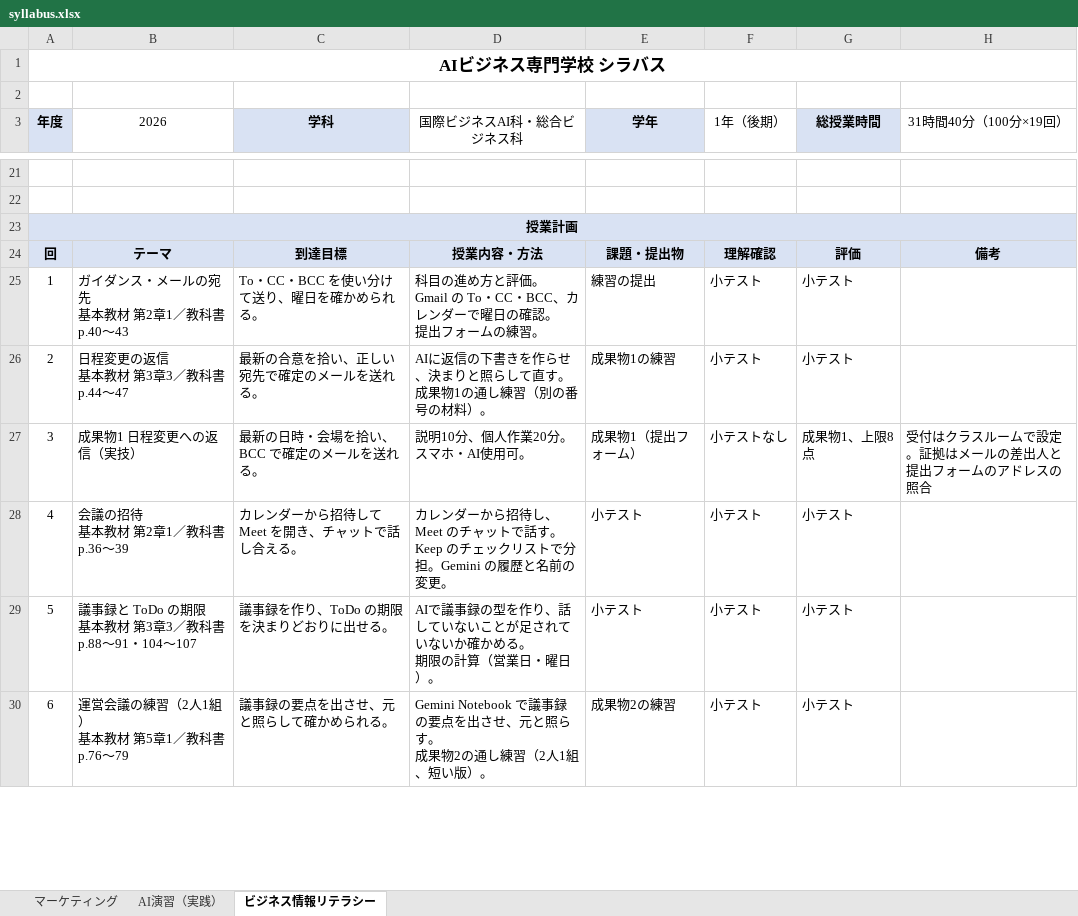
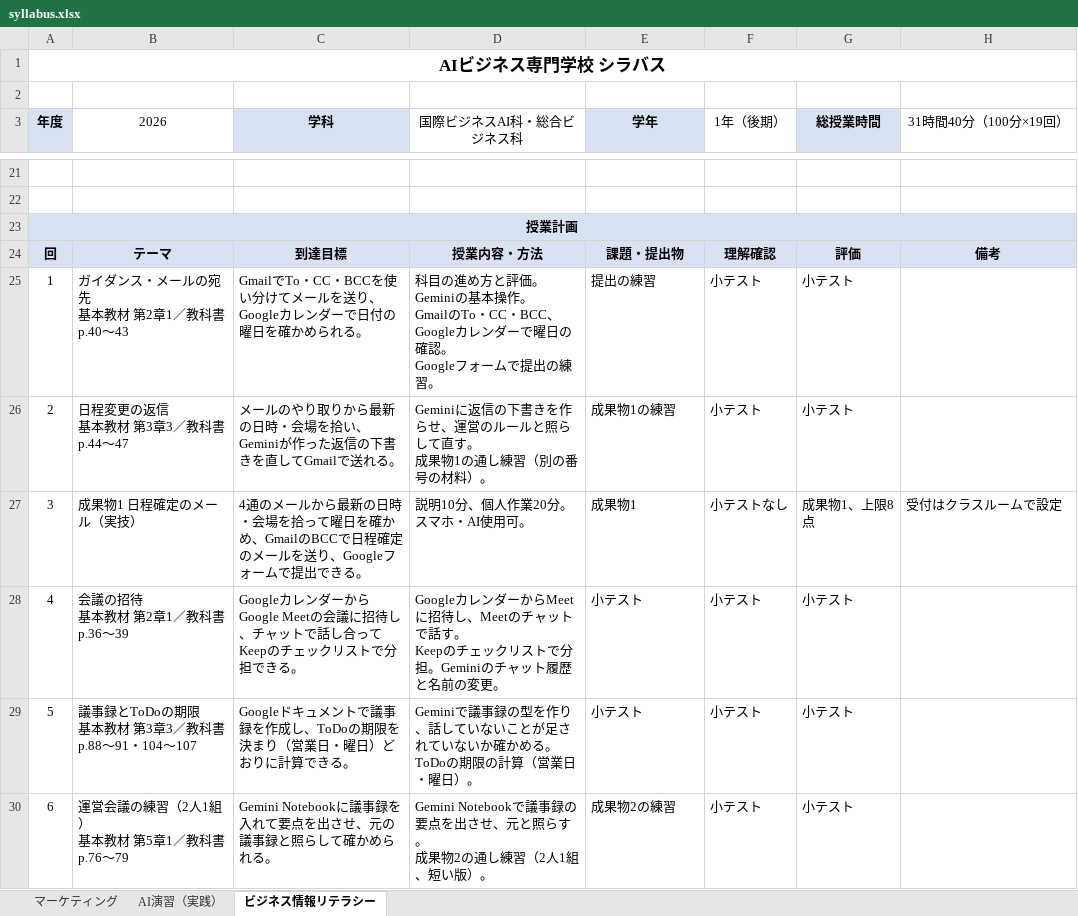
Before and after one commit to rahiseko-alt/AI-Business-Sckool, an Excel workbook: docs/drafts/syllabus-sheets/syllabus.xlsx, sheet ビジネス情報リテラシー, drawn as a sheet; only a part is shown, gaps mark what is left out; values as stored, in another font and other column widths than the file's, no borders; ↵ is a line break in a cell; the diff covers the shown part only; the diff names each change by its address in the sheet, - before the commit and + after, or states it on an @@ line.

```diff
--- a/docs/drafts/syllabus-sheets/syllabus.xlsx (sheet ビジネス情報リテラシー)
+++ b/docs/drafts/syllabus-sheets/syllabus.xlsx (sheet ビジネス情報リテラシー)
-C25 (学科): To・CC・BCC を使い分けて送り、曜日を確かめられる。
+C25 (学科): GmailでTo・CC・BCCを使い分けてメールを送り、Googleカレンダーで日付の曜日を確かめられる。
-D25 (国際ビジネスAI科・総合ビジネス科): …と評価。 ↵ Gmail の To・CC・BCC、カレンダーで曜日の確認。 ↵ 提出フォームの練習。
+D25 (国際ビジネスAI科・総合ビジネス科): …と評価。Geminiの基本操作。 ↵ GmailのTo・CC・BCC、Googleカレンダーで曜日の確認。 ↵ Googleフォームで提出の練習。
-E25 (学年): 練習の提出
+E25 (学年): 提出の練習
-C26 (学科): 最新の合意を拾い、正しい宛先で確定のメールを送れる。
+C26 (学科): メールのやり取りから最新の日時・会場を拾い、Geminiが作った返信の下書きを直してGmailで送れる。
-D26 (国際ビジネスAI科・総合ビジネス科): AIに返信の下書きを作らせ、決まりと照らし…
+D26 (国際ビジネスAI科・総合ビジネス科): Geminiに返信の下書きを作らせ、運営のルールと照らし…
-B27 (2026): 成果物1 日程変更への返信（実技）
+B27 (2026): 成果物1 日程確定のメール（実技）
-C27 (学科): 最新の日時・会場を拾い、BCC で確定のメールを送れる。
+C27 (学科): 4通のメールから最新の日時・会場を拾って曜日を確かめ、GmailのBCCで日程確定のメールを送り、Googleフォームで提出できる。
-E27 (学年): 成果物1（提出フォーム）
+E27 (学年): 成果物1
-H27 (31時間40分（100分×19回）): 受付はクラスルームで設定。証拠はメールの差出人と提出フォームのアドレスの照合
+H27 (31時間40分（100分×19回）): 受付はクラスルームで設定
-C28 (学科): カレンダーから招待して Meet を開き、チャットで話し合える。
+C28 (学科): GoogleカレンダーからGoogle Meetの会議に招待し、チャットで話し合ってKeepのチェックリストで分担できる。
-D28 (国際ビジネスAI科・総合ビジネス科): カレンダーから招待し、Meet のチャットで話す。 ↵ Keep のチェックリストで分担。Gemini の履歴と名…
+D28 (国際ビジネスAI科・総合ビジネス科): GoogleカレンダーからMeetに招待し、Meetのチャットで話す。 ↵ Keepのチェックリストで分担。Geminiのチャット履歴と名…
-B29 (2026): 議事録と ToDo の期限 ↵ 基本教材 第3章3／教科書 p.88〜91・104〜107
+B29 (2026): 議事録とToDoの期限 ↵ 基本教材 第3章3／教科書 p.88〜91・104〜107
-C29 (学科): 議事録を作り、ToDo の期限を決まりどおりに出せる。
+C29 (学科): Googleドキュメントで議事録を作成し、ToDoの期限を決まり（営業日・曜日）どおりに計算できる。
-D29 (国際ビジネスAI科・総合ビジネス科): AIで議事録の型を作り、話していないことが足されていないか確かめる。 ↵ 期限の計…
+D29 (国際ビジネスAI科・総合ビジネス科): Geminiで議事録の型を作り、話していないことが足されていないか確かめる。 ↵ ToDoの期限の計…
-C30 (学科): 議事録の要点を出させ、元と照らして確かめられる。
+C30 (学科): Gemini Notebookに議事録を入れて要点を出させ、元の議事録と照らして確かめられる。
-D30 (国際ビジネスAI科・総合ビジネス科): …い版）。
+D30 (国際ビジネスAI科・総合ビジネス科): …い版）。
```
Also changed, not shown: 3 added rows, 3 removed rows and 33 edited cells elsewhere in this sheet, sheet AI演習（実践）, 3 other files.
